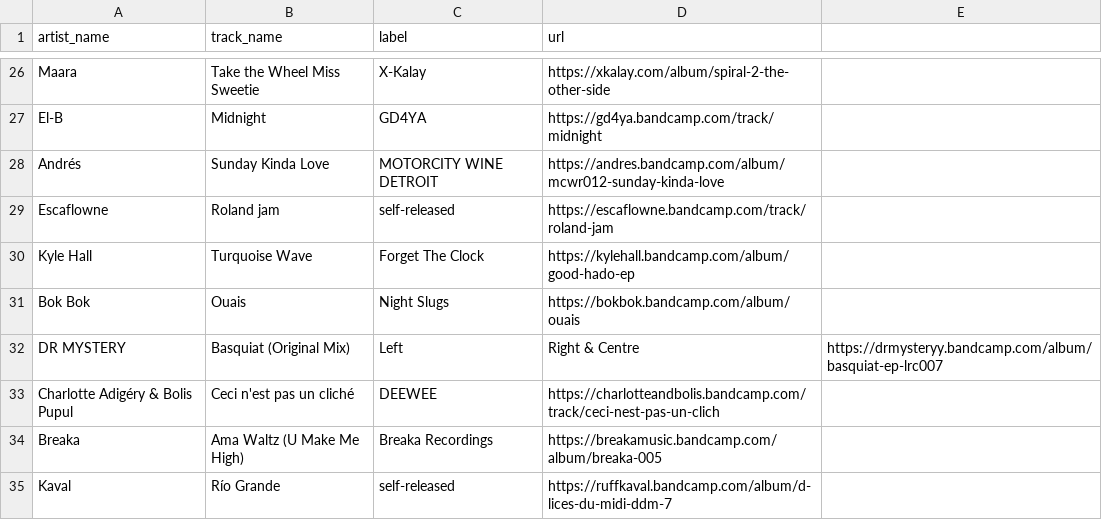
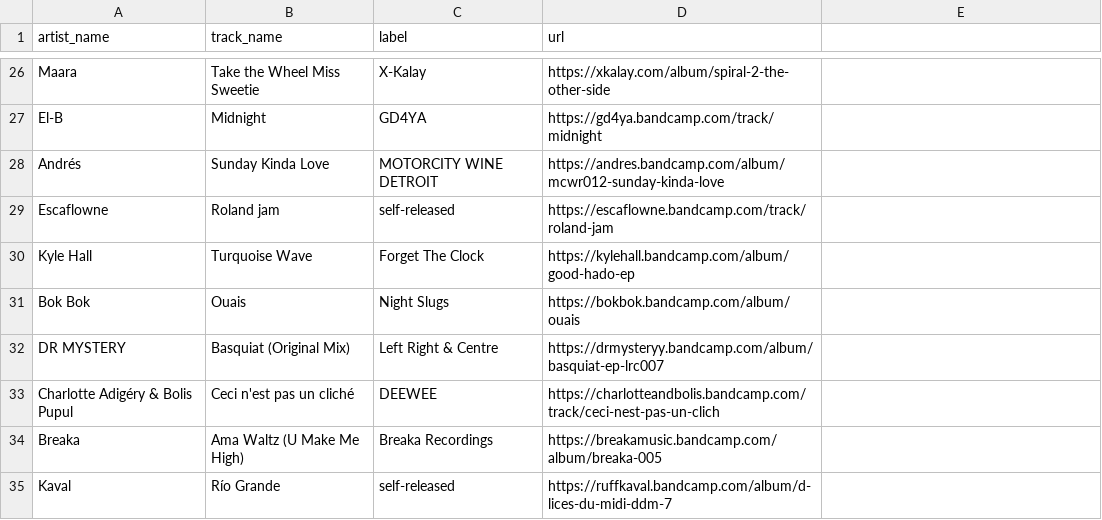
Before and after one commit to club-cooking/cloud696, a CSV file: data/tracklists/2022-08-12.csv, drawn as a sheet; only a part is shown, gaps mark what is left out.

Commit message:
Update 2022-08-12.csv

```diff
--- a/data/tracklists/2022-08-12.csv
+++ b/data/tracklists/2022-08-12.csv
@@ -31,3 +31,3 @@ Kyle Hall,Turquoise Wave,Forget The Clock,https://kylehall.bandcamp.com/album/go
 Bok Bok,Ouais,Night Slugs,https://bokbok.bandcamp.com/album/ouais
-DR MYSTERY,Basquiat (Original Mix),Left, Right & Centre,https://drmysteryy.bandcamp.com/album/basquiat-ep-lrc007
+DR MYSTERY,Basquiat (Original Mix),Left Right & Centre,https://drmysteryy.bandcamp.com/album/basquiat-ep-lrc007
 Charlotte Adigéry & Bolis Pupul,Ceci n'est pas un cliché,DEEWEE,https://charlotteandbolis.bandcamp.com/track/ceci-nest-pas-un-clich
```
